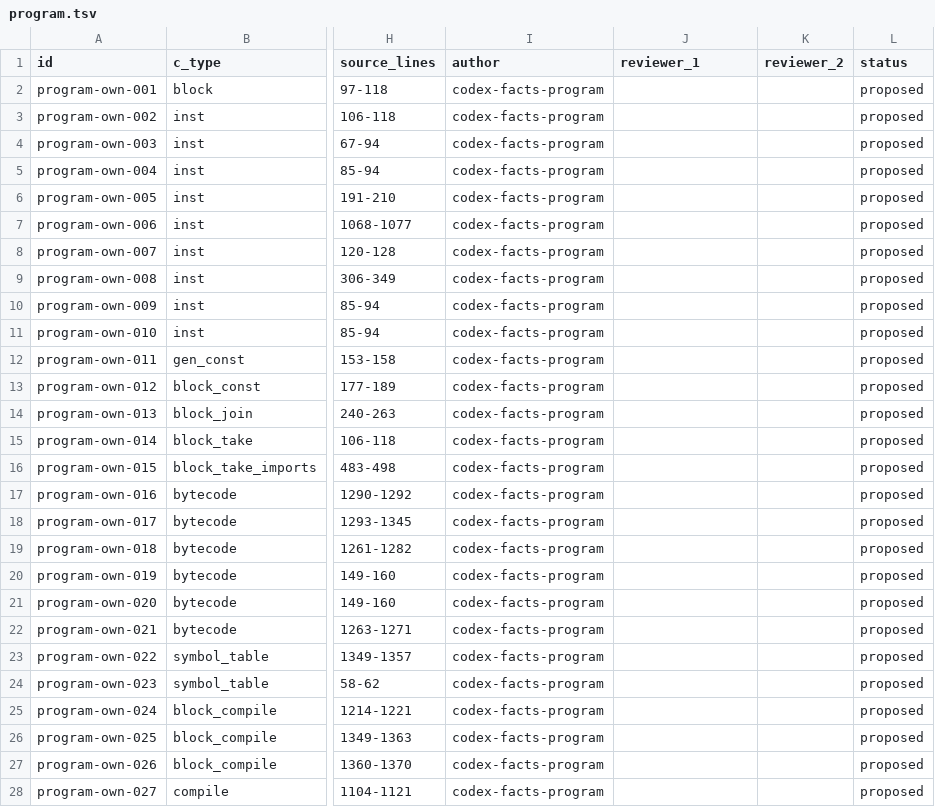
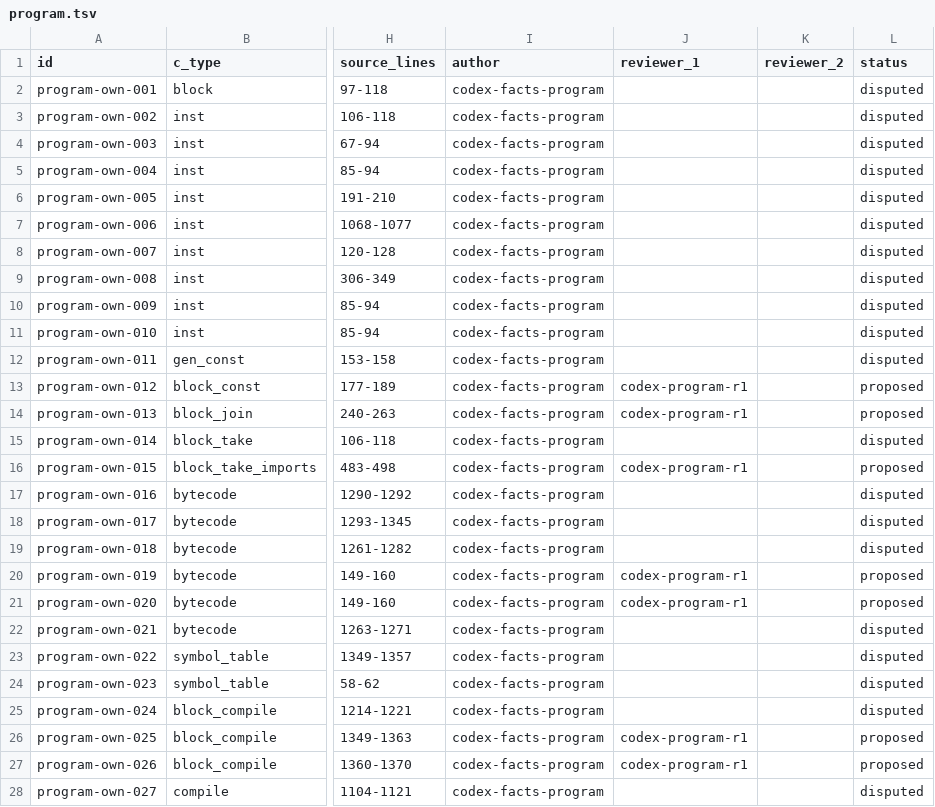
Before and after one commit to yevbar/jq-odin, a TSV file: evidence/ownership/program.tsv, drawn as a sheet; only a part is shown, gaps mark what is left out; the diff covers the shown part only; the diff names each change by its address in the sheet, - before the commit and + after, or states it on an @@ line.

Commit message:
facts: cast first program evidence vote (#18)
Co-authored-by: yevbar <10301415+yevbar@users.noreply.github.com>

```diff
--- a/evidence/ownership/program.tsv
+++ b/evidence/ownership/program.tsv
-L2:L12 (status): proposed
+L2:L12 (status): disputed
-J13:J14 (reviewer_1): (empty)
+J13:J14 (reviewer_1): codex-program-r1
-L15 (status): proposed
+L15 (status): disputed
-J16 (reviewer_1): (empty)
+J16 (reviewer_1): codex-program-r1
-L17:L19 (status): proposed
+L17:L19 (status): disputed
-J20:J21 (reviewer_1): (empty)
+J20:J21 (reviewer_1): codex-program-r1
-L22:L25 (status): proposed
+L22:L25 (status): disputed
-J26:J27 (reviewer_1): (empty)
+J26:J27 (reviewer_1): codex-program-r1
-L28 (status): proposed
+L28 (status): disputed
```
Also changed, not shown: 7 edited cells elsewhere in this file, evidence/claims/program.tsv.
